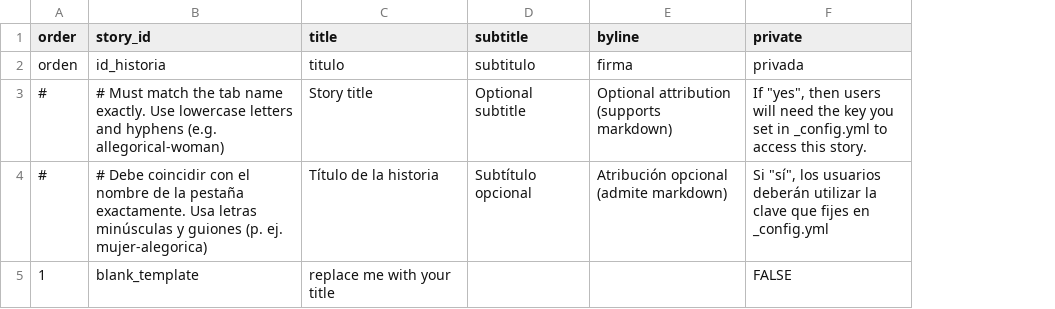
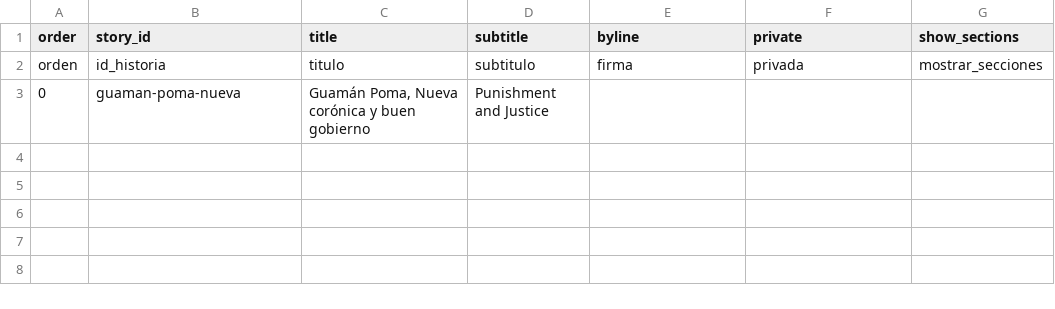
Before and after one commit to dogongem16/my-test-site, a CSV file: telar-content/spreadsheets/project.csv, drawn as a sheet; removed rows and columns are numbered as before the commit, all else as after; the diff names each change by its address in the sheet, - before the commit and + after, or states it on an @@ line.

```diff
--- a/telar-content/spreadsheets/project.csv
+++ b/telar-content/spreadsheets/project.csv
+column G (show_sections), row 2: mostrar_secciones
-row 3: # | # Must match the tab name exactly. Use lowercase letters and hyphens (e.g. allegorical-woman) | Story title | Optional subtitle | Optional attribution (supports markdown) | If "yes", then users will need the key you set in _config.yml to access this story.
-row 4: # | # Debe coincidir con el nombre de la pestaña exactamente. Usa letras minúsculas y guiones (p. ej. mujer-alegorica) | Título de la historia | Subtítulo opcional | Atribución opcional (admite markdown) | Si "sí", los usuarios deberán utilizar la clave que fijes en _config.yml
-row 5: 1 | blank_template | replace me with your title |  |  | FALSE
+row 3: 0 | guaman-poma-nueva | Guamán Poma, Nueva corónica y buen gobierno | Punishment and Justice
```
Also changed, not shown: telar-content/spreadsheets/glossary.csv, telar-content/spreadsheets/objects.csv, 6 other files.
